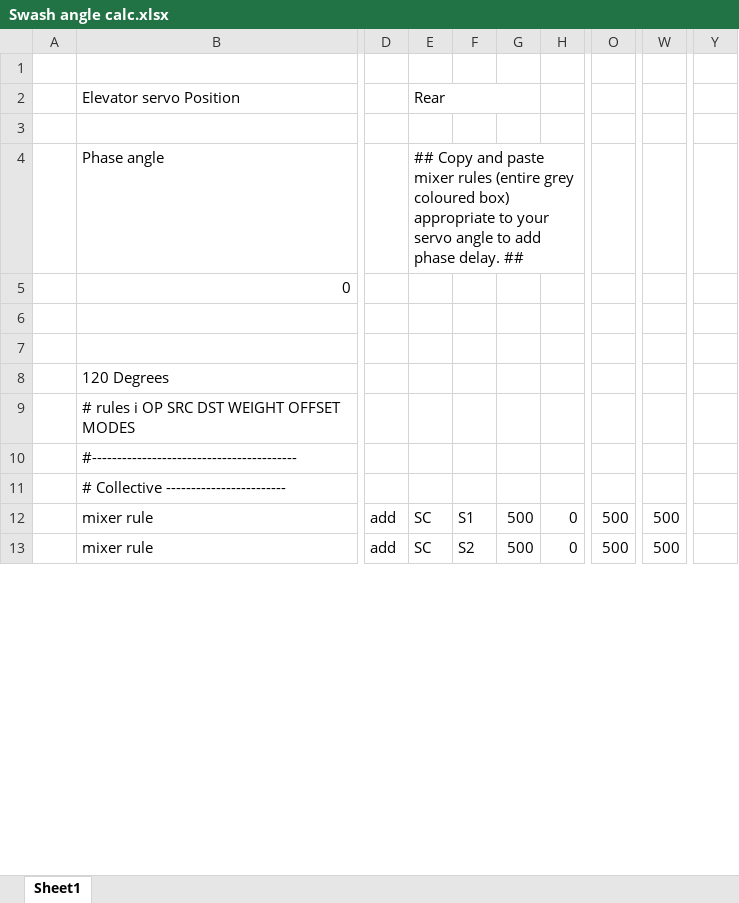
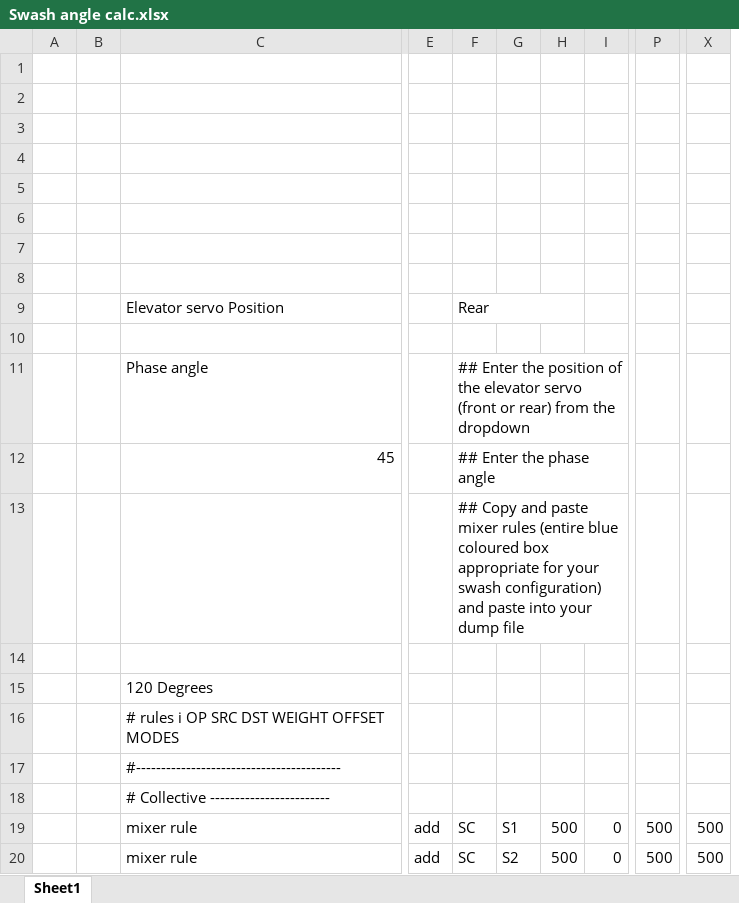
Before and after one commit to pkaig/rotorflight-config, an Excel workbook: Swash angle calc.xlsx, sheet Sheet1, drawn as a sheet; only a part is shown, gaps mark what is left out; values as stored, in another font and other column widths than the file's, no cell formats; charts and pictures not drawn; removed rows and columns are numbered as before the commit, all else as after; rows hold the shown columns only; the diff names each change by its address in the sheet, - before the commit and + after, or states it on an @@ line.

```diff
--- a/Swash angle calc.xlsx (sheet Sheet1)
+++ b/Swash angle calc.xlsx (sheet Sheet1)
+column B, empty
-column G, rows 12-13: 500 | 500
+column H, rows 19-20: 500 | 500
-column O, rows 12-13: 500 | 500
+column P, rows 19-20: 500 | 500
-column W, rows 12-13: 500 | 500
+column X, rows 19-20: 500 | 500
-column Y, empty
+row 1: (empty)
+row 2: (empty)
+row 3: (empty)
+row 4: (empty)
+row 5: (empty)
+row 6: (empty)
+row 7: (empty)
-F11: ## Copy and paste mixer rules (entire grey coloured box) appropriate to your servo angle to add phase delay. ##
+F11: ## Enter the position of the elevator servo (front or rear) from the dropdown
-row 5:  | 0
-row 12: (empty)
+row 12:  |  | 45 |  | ## Enter the phase angle
+row 13:  |  |  |  | ## Copy and paste mixer rules (entire blue coloured box appropriate for your swash configuration) and paste into your dump file
```
Also changed, not shown: cell formats, hidden cells, charts or pictures, 14 other files.
